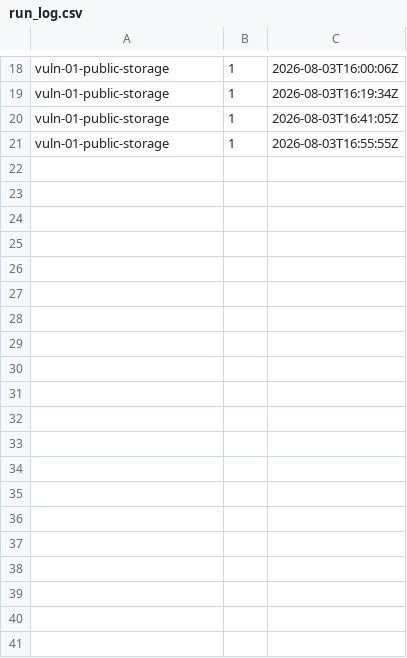
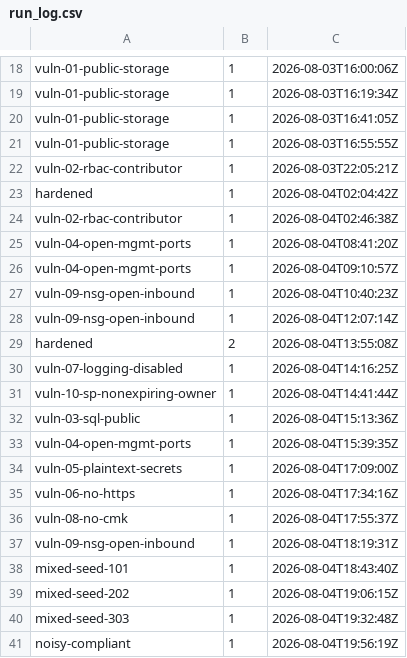
Before and after one commit to sammyonyekwere/fintech-misconfig-benchmark, a CSV file: results/run_log.csv, drawn as a sheet; only a part is shown, gaps mark what is left out.

```diff
--- a/results/run_log.csv
+++ b/results/run_log.csv
@@ -21 +21,21 @@ vuln-01-public-storage,1,2026-08-03T16:41:05Z
 vuln-01-public-storage,1,2026-08-03T16:55:55Z
+vuln-02-rbac-contributor,1,2026-08-03T22:05:21Z
+hardened,1,2026-08-04T02:04:42Z
+vuln-02-rbac-contributor,1,2026-08-04T02:46:38Z
+vuln-04-open-mgmt-ports,1,2026-08-04T08:41:20Z
+vuln-04-open-mgmt-ports,1,2026-08-04T09:10:57Z
+vuln-09-nsg-open-inbound,1,2026-08-04T10:40:23Z
+vuln-09-nsg-open-inbound,1,2026-08-04T12:07:14Z
+hardened,2,2026-08-04T13:55:08Z
+vuln-07-logging-disabled,1,2026-08-04T14:16:25Z
+vuln-10-sp-nonexpiring-owner,1,2026-08-04T14:41:44Z
+vuln-03-sql-public,1,2026-08-04T15:13:36Z
+vuln-04-open-mgmt-ports,1,2026-08-04T15:39:35Z
+vuln-05-plaintext-secrets,1,2026-08-04T17:09:00Z
+vuln-06-no-https,1,2026-08-04T17:34:16Z
+vuln-08-no-cmk,1,2026-08-04T17:55:37Z
+vuln-09-nsg-open-inbound,1,2026-08-04T18:19:31Z
+mixed-seed-101,1,2026-08-04T18:43:40Z
+mixed-seed-202,1,2026-08-04T19:06:15Z
+mixed-seed-303,1,2026-08-04T19:32:48Z
+noisy-compliant,1,2026-08-04T19:56:19Z
```
Also changed, not shown: results/policy_scan_log.csv, 45 other files.
